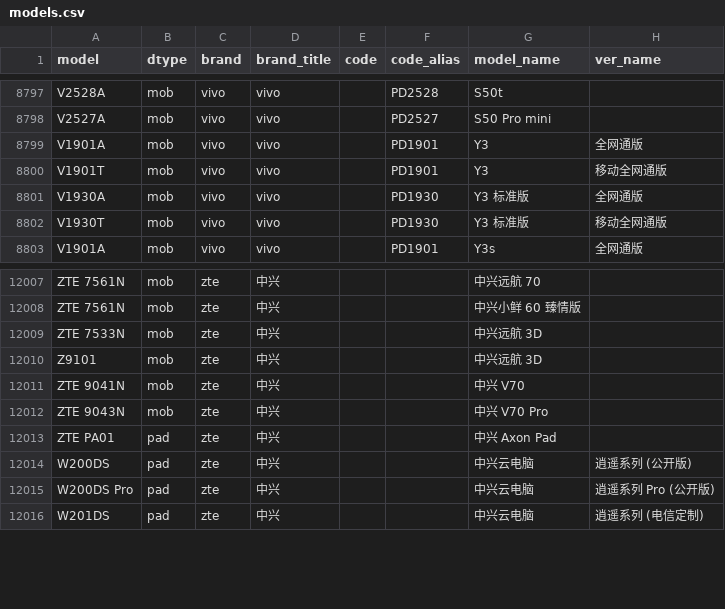
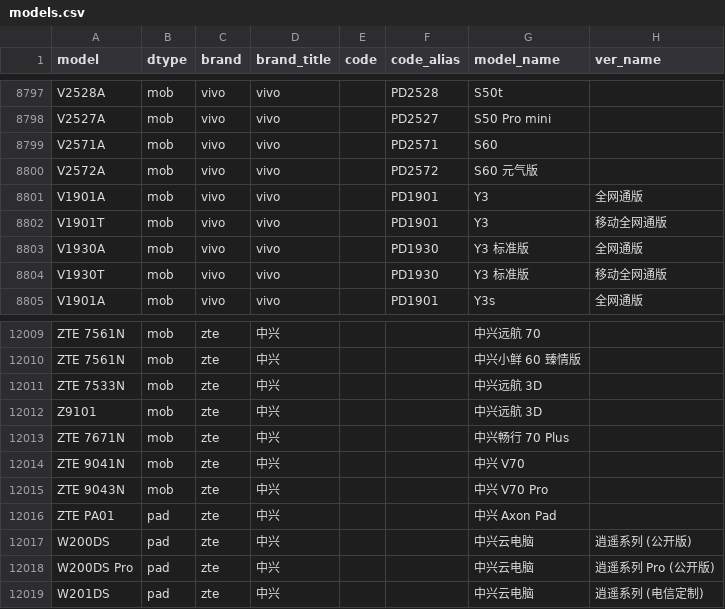
Before and after one commit to ITxiao6666/MobileModels-csv, a CSV file: models.csv, drawn as a sheet; only a part is shown, gaps mark what is left out.

Commit message:
Sync with MobileModels 953b0ef828a4ef7cb8689facbffeb5f9d6eaf314

```diff
--- a/models.csv
+++ b/models.csv
@@ -8798,2 +8798,4 @@ V2528A,mob,vivo,vivo,,PD2528,S50t,
 V2527A,mob,vivo,vivo,,PD2527,S50 Pro mini,
+V2571A,mob,vivo,vivo,,PD2571,S60,
+V2572A,mob,vivo,vivo,,PD2572,S60 元气版,
 V1901A,mob,vivo,vivo,,PD1901,Y3,全网通版
@@ -12010,2 +12012,3 @@ ZTE 7533N,mob,zte,中兴,,,中兴远航 3D,
 Z9101,mob,zte,中兴,,,中兴远航 3D,
+ZTE 7671N,mob,zte,中兴,,,中兴畅行 70 Plus,
 ZTE 9041N,mob,zte,中兴,,,中兴 V70,
```
Also changed, not shown: 1 other file.
